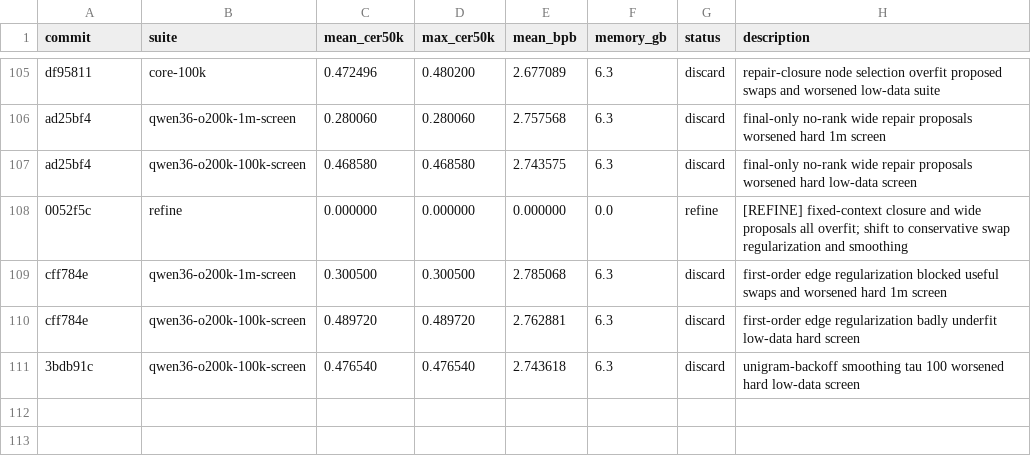
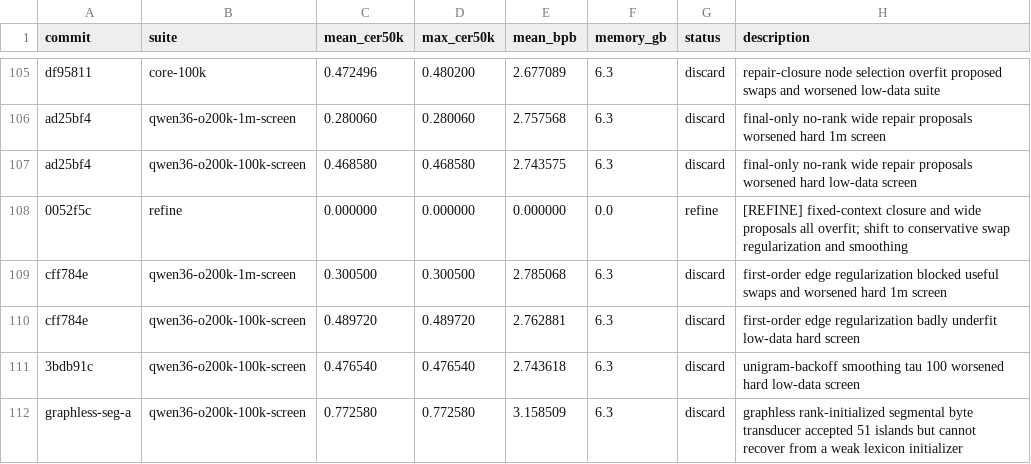
Before and after one commit to anpaure/detokenizer, a TSV file: results.tsv, drawn as a sheet; only a part is shown, gaps mark what is left out; the diff names each change by its address in the sheet, - before the commit and + after, or states it on an @@ line.

Commit message:
Start graphless segmental transducer branch

```diff
--- a/results.tsv
+++ b/results.tsv
+row 112: graphless-seg-a | qwen36-o200k-100k-screen | 0.772580 | 0.772580 | 3.158509 | 6.3 | discard | graphless rank-initialized segmental byte transducer accepted 51 islands but cannot recover from a weak lexicon initializer
```
Also changed, not shown: 1 other file.
